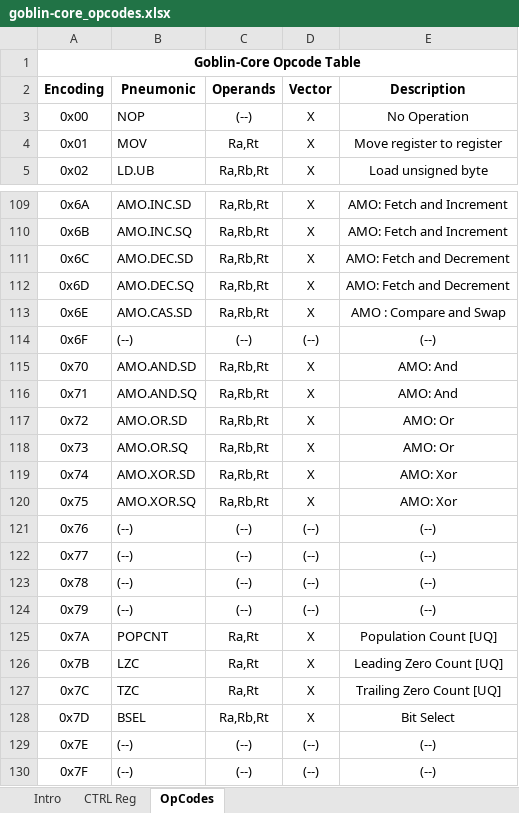
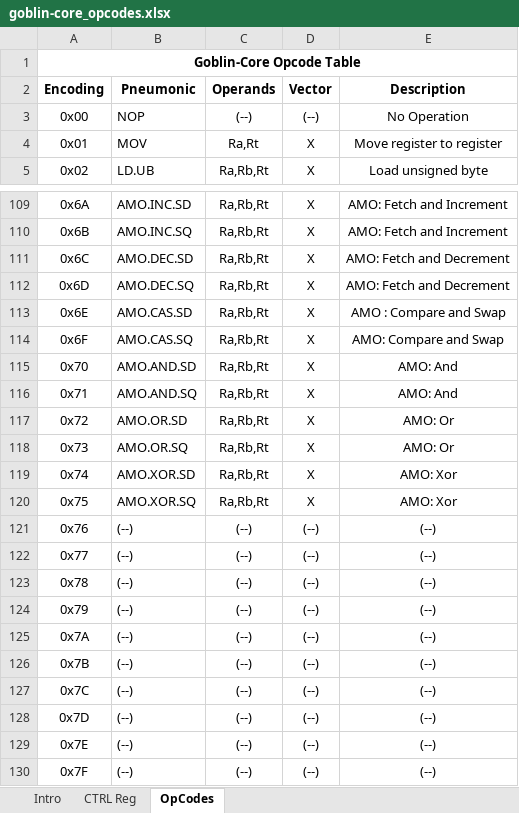
Before and after one commit to HackLinux/goblin-core, an Excel workbook: sim/goblin-core_opcodes.xlsx, sheet OpCodes, drawn as a sheet; only a part is shown, gaps mark what is left out; values as stored, in another font and other column widths than the file's, no borders; the diff names each change by its address in the sheet, - before the commit and + after, or states it on an @@ line.

```diff
--- a/sim/goblin-core_opcodes.xlsx (sheet OpCodes)
+++ b/sim/goblin-core_opcodes.xlsx (sheet OpCodes)
-D3 (Vector): X
+D3 (Vector): (--)
-B114 (Pneumonic): (--)
+B114 (Pneumonic): AMO.CAS.SQ
-C114 (Operands): (--)
+C114 (Operands): Ra,Rb,Rt
-D114 (Vector): (--)
+D114 (Vector): X
-E114 (Description): (--)
+E114 (Description): AMO: Compare and Swap
-B125 (Pneumonic): POPCNT
+B125 (Pneumonic): (--)
-C125:C127 (Operands): Ra,Rt
+C125:C127 (Operands): (--)
-D125:D128 (Vector): X
+D125:D128 (Vector): (--)
-E125 (Description): Population Count [UQ]
+E125 (Description): (--)
-B126 (Pneumonic): LZC
+B126 (Pneumonic): (--)
-E126 (Description): Leading Zero Count [UQ]
+E126 (Description): (--)
-B127 (Pneumonic): TZC
+B127 (Pneumonic): (--)
-E127 (Description): Trailing Zero Count [UQ]
+E127 (Description): (--)
-B128 (Pneumonic): BSEL
+B128 (Pneumonic): (--)
-C128 (Operands): Ra,Rb,Rt
+C128 (Operands): (--)
-E128 (Description): Bit Select
+E128 (Description): (--)
```
Also changed, not shown: 8 other files.
